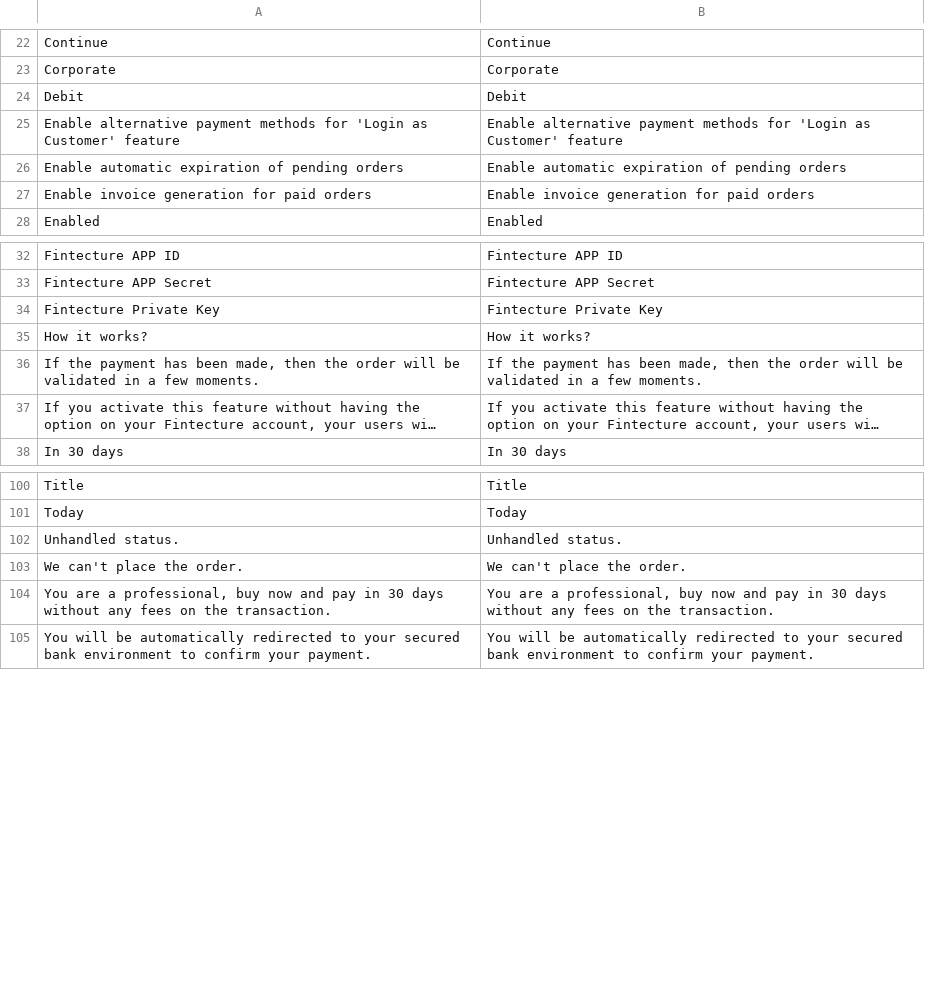
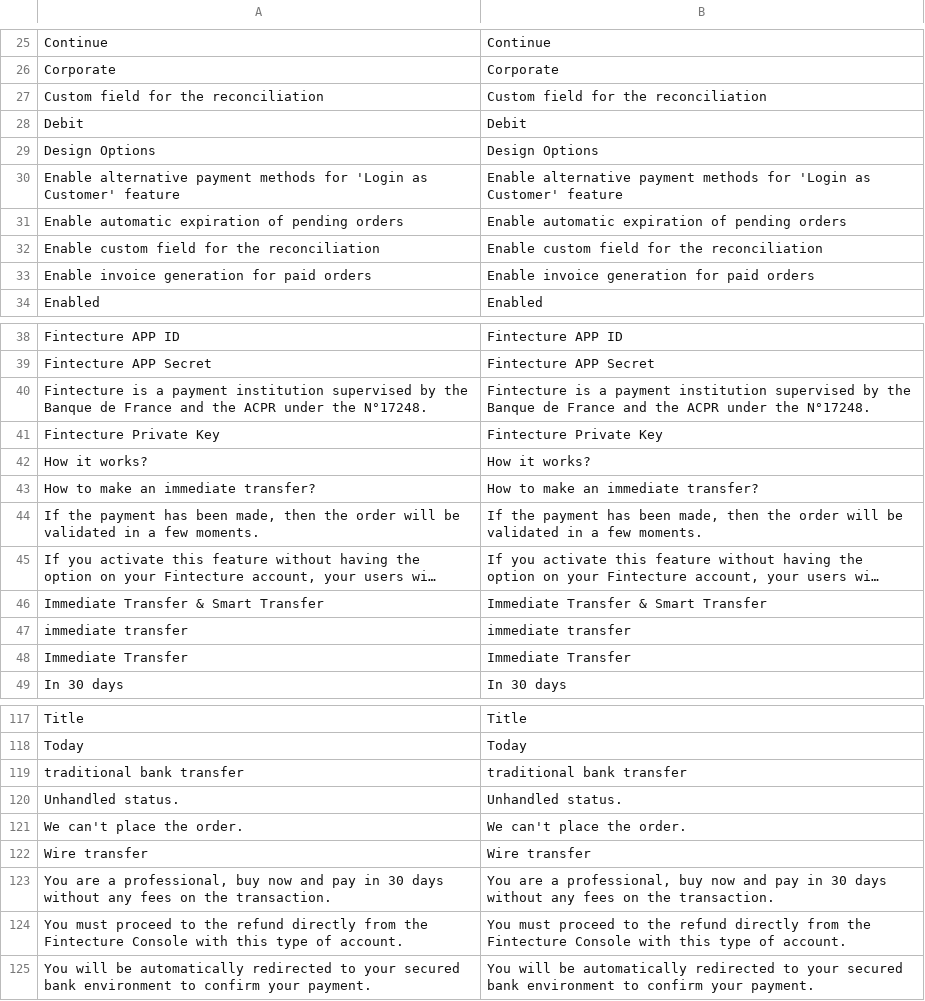
Before and after one commit to hugofintecture/magento, a CSV file: i18n/en_US.csv, drawn as a sheet; only a part is shown, gaps mark what is left out; long unchanged cells end in …; the diff covers the shown part only; the diff names each change by its address in the sheet, - before the commit and + after, or states it on an @@ line.

```diff
--- a/i18n/en_US.csv
+++ b/i18n/en_US.csv
+row 27: Custom field for the reconciliation | Custom field for the reconciliation
+row 29: Design Options | Design Options
+row 32: Enable custom field for the reconciliation | Enable custom field for the reconciliation
+row 40: Fintecture is a payment institution supervised by the Banque de France and the ACPR under the N°17248. | Fintecture is a payment institution supervised by the Banque de France and the ACPR under the N°17248.
+row 43: How to make an immediate transfer? | How to make an immediate transfer?
+row 46: Immediate Transfer & Smart Transfer | Immediate Transfer & Smart Transfer
+row 47: immediate transfer | immediate transfer
+row 48: Immediate Transfer | Immediate Transfer
+row 119: traditional bank transfer | traditional bank transfer
+row 122: Wire transfer | Wire transfer
+row 124: You must proceed to the refund directly from the Fintecture Console with this type of account. | You must proceed to the refund directly from the Fintecture Console with this type of account.
```
Also changed, not shown: 10 added rows, 1 removed row and 1 edited cell elsewhere in this file, i18n/fr_FR.csv, 20 other files.
